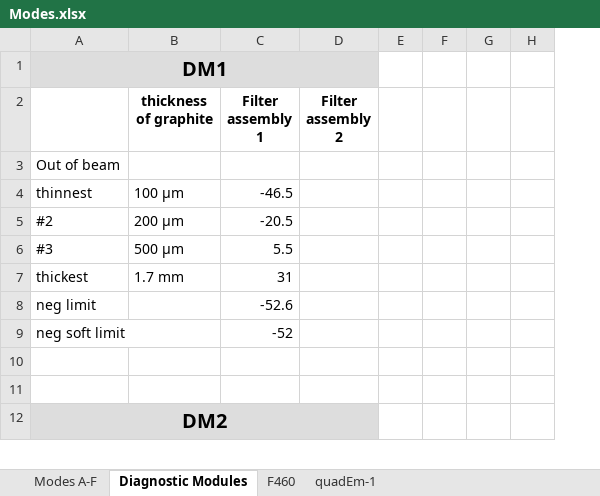
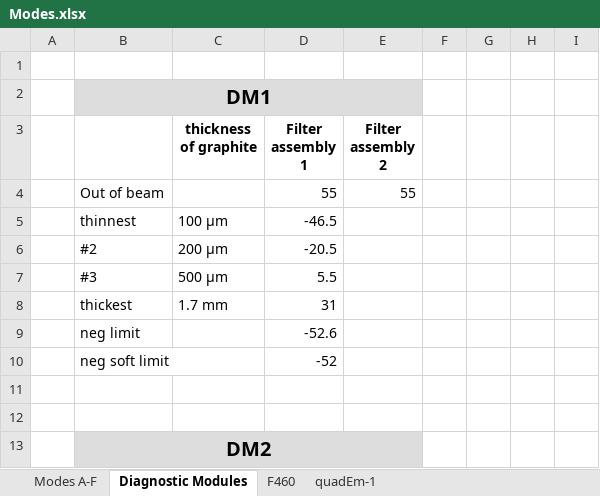
Before and after one commit to NSLS-II-BMM/BMM-beamline-configuration, an Excel workbook: Modes.xlsx, sheet Diagnostic Modules, drawn as a sheet; only a part is shown; values as stored, in another font and other column widths than the file's, no borders; addresses are those after the commit; the diff names each change by its address in the sheet, - before the commit and + after, or states it on an @@ line.

```diff
--- a/Modes.xlsx (sheet Diagnostic Modules)
+++ b/Modes.xlsx (sheet Diagnostic Modules)
+column A, empty
+row 1: (empty)
-D4 (Filter assembly 1): (empty)
+D4 (Filter assembly 1): 55
-E4 (Filter assembly 2): (empty)
+E4 (Filter assembly 2): 55
```
Also changed, not shown: sheet Modes A-F, 2 other files.
